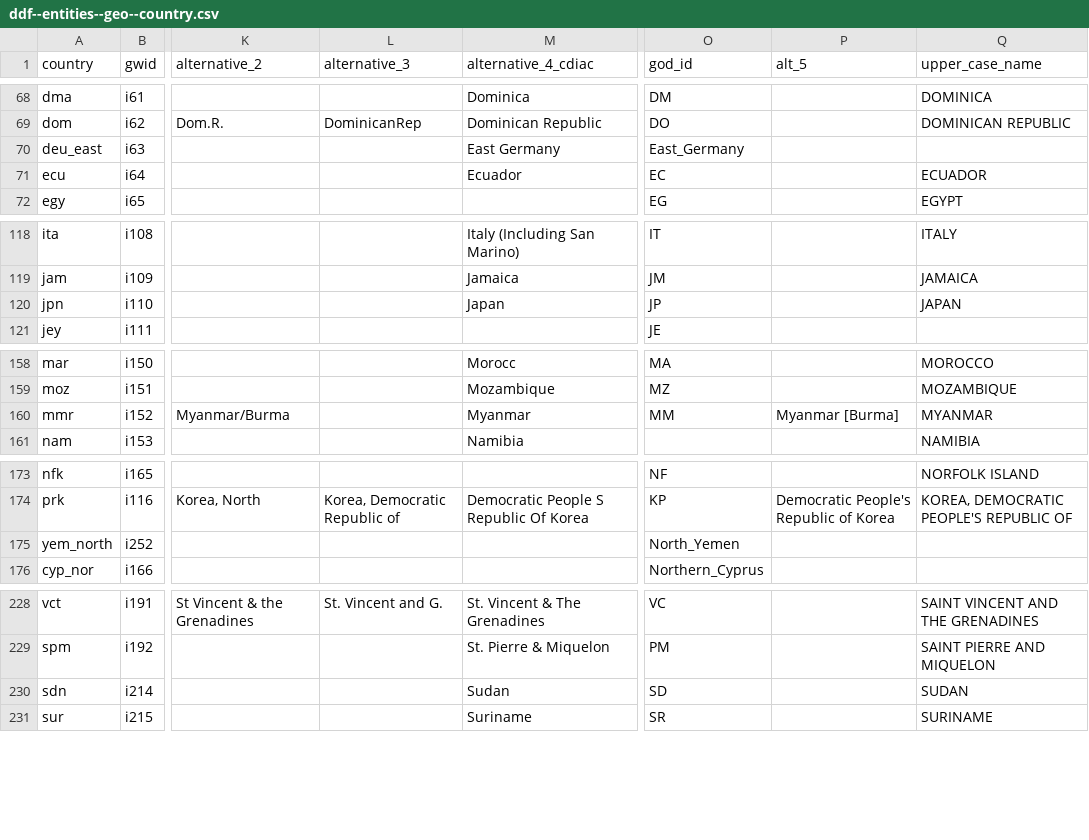
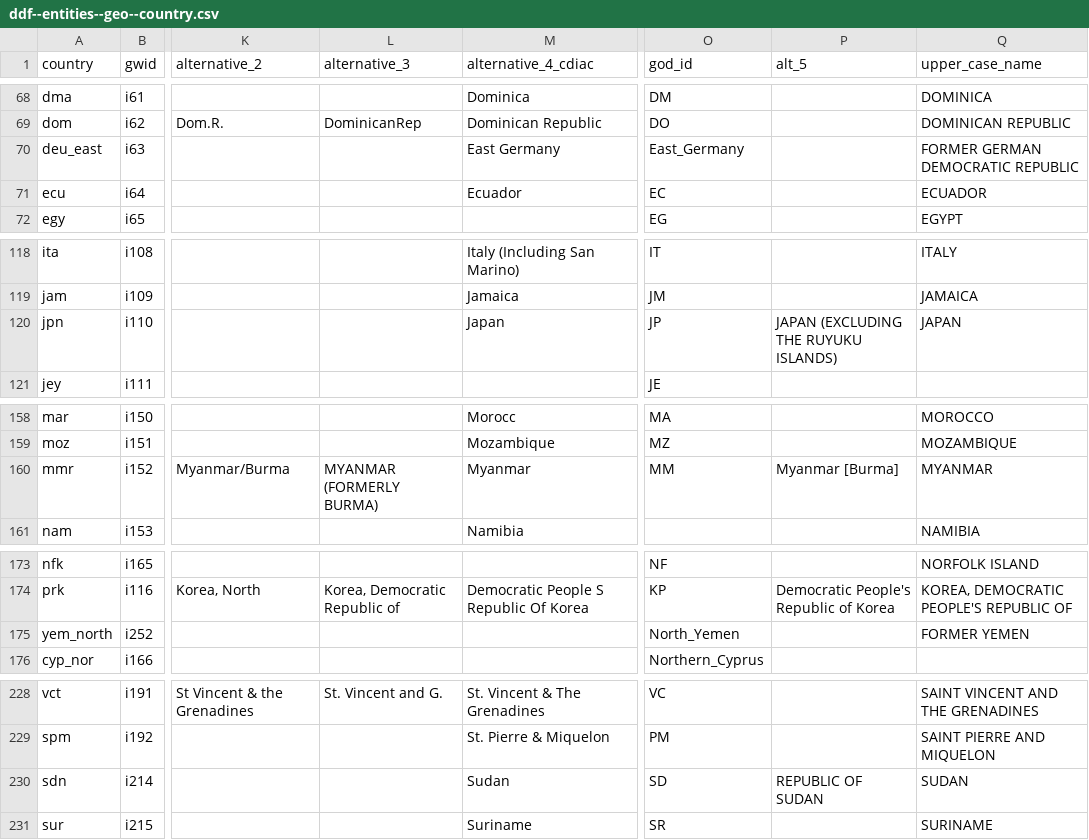
Before and after one commit to open-numbers/ddf--gapminder--geo_entity_domain, a CSV file: ddf--entities--geo--country.csv, drawn as a sheet; only a part is shown, gaps mark what is left out; the diff covers the shown part only; the diff names each change by its address in the sheet, - before the commit and + after, or states it on an @@ line.

```diff
--- a/ddf--entities--geo--country.csv
+++ b/ddf--entities--geo--country.csv
-Q70 (upper_case_name): (empty)
+Q70 (upper_case_name): FORMER GERMAN DEMOCRATIC REPUBLIC
-P120 (alt_5): (empty)
+P120 (alt_5): JAPAN (EXCLUDING THE RUYUKU ISLANDS)
-L160 (alternative_3): (empty)
+L160 (alternative_3): MYANMAR (FORMERLY BURMA)
-Q175 (upper_case_name): (empty)
+Q175 (upper_case_name): FORMER YEMEN
-P230 (alt_5): (empty)
+P230 (alt_5): REPUBLIC OF SUDAN
```
Also changed, not shown: 9 edited cells elsewhere in this file.
